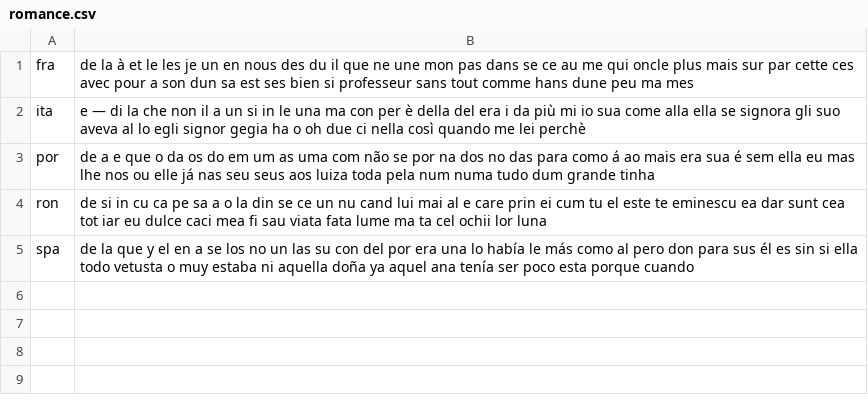
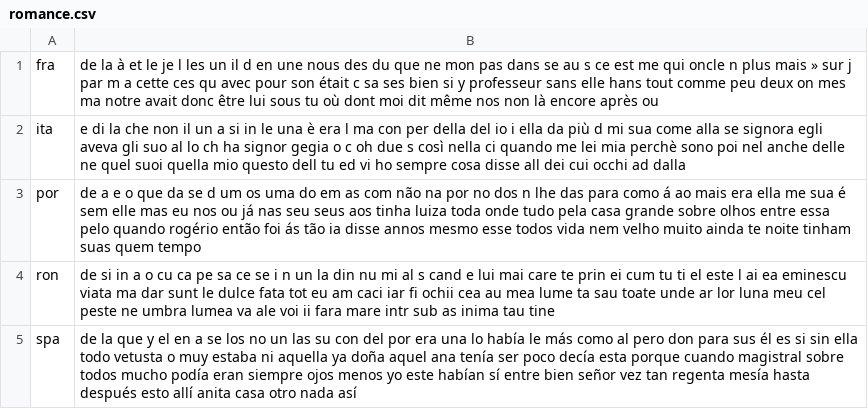
Before and after one commit to programarivm/babylon, a CSV file: dataset/output/iso-8859/latin/romance.csv, drawn as a sheet.

```diff
--- a/dataset/output/iso-8859/latin/romance.csv
+++ b/dataset/output/iso-8859/latin/romance.csv
@@ -1,5 +1,5 @@
-fra,de la à et le les je un en nous des du il que ne une mon pas dans se ce au me qui oncle plus mais sur par cette ces avec pour a son dun sa est ses bien si professeur sans tout comme hans dune peu ma mes
-ita,e — di la che non il a un si in le una ma con per è della del era i da più mi io sua come alla ella se signora gli suo aveva al lo egli signor gegia ha o oh due ci nella così quando me lei perchè
-por,de a e que o da os do em um as uma com não se por na dos no das para como á ao mais era sua é sem ella eu mas lhe nos ou elle já nas seu seus aos luiza toda pela num numa tudo dum grande tinha
-ron,de si in cu ca pe sa a o la din se ce un nu cand lui mai al e care prin ei cum tu el este te eminescu ea dar sunt cea tot iar eu dulce caci mea fi sau viata fata lume ma ta cel ochii lor luna
-spa,de la que y el en a se los no un las su con del por era una lo había le más como al pero don para sus él es sin si ella todo vetusta o muy estaba ni aquella doña ya aquel ana tenía ser poco esta porque cuando
+fra,de la à et le je l les un il d en une nous des du que ne mon pas dans se au s ce est me qui oncle n plus mais » sur j par m a cette ces qu avec pour son était c sa ses bien si y professeur sans elle hans tout comme peu deux on mes ma notre avait donc être lui sous tu où dont moi dit même nos non là encore après ou
+ita,e di la che non il un a si in le una è era l ma con per della del io i ella da più d mi sua come alla se signora egli aveva gli suo al lo ch ha signor gegia o c oh due s così nella ci quando me lei mia perchè sono poi nel anche delle ne quel suoi quella mio questo dell tu ed vi ho sempre cosa disse all dei cui occhi ad dalla
+por,de a e o que da se d um os uma do em as com não na por no dos n lhe das para como á ao mais era ella me sua é sem elle mas eu nos ou já nas seu seus aos tinha luiza toda onde tudo pela casa grande sobre olhos entre essa pelo quando rogério então foi ás tão ia disse annos mesmo esse todos vida nem velho muito ainda te noite tinham suas quem tempo
+ron,de si in a o cu ca pe sa ce se i n un la din nu mi al s cand e lui mai care te prin ei cum tu ti el este l ai ea eminescu viata ma dar sunt le dulce fata tot eu am caci iar fi ochii cea au mea lume ta sau toate unde ar lor luna meu cel peste ne umbra lumea va ale voi ii fara mare intr sub as inima tau tine
+spa,de la que y el en a se los no un las su con del por era una lo había le más como al pero don para sus él es si sin ella todo vetusta o muy estaba ni aquella ya doña aquel ana tenía ser poco decía esta porque cuando magistral sobre todos mucho podía eran siempre ojos menos yo este habían sí entre bien señor vez tan regenta mesía hasta después esto allí anita casa otro nada así
```
Also changed, not shown: dataset/output/iso-8859/latin/austronesian.csv, dataset/output/iso-8859/latin/germanic.csv, 39 other files.
